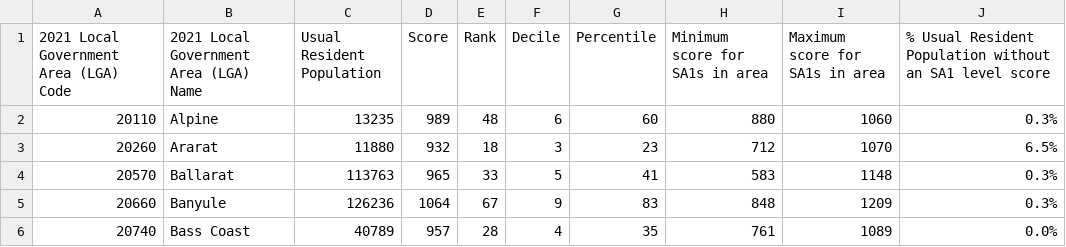
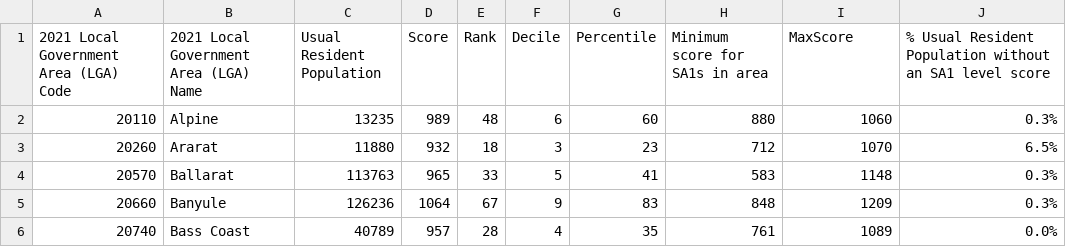
Before and after one commit to Aste0071/FIT3175Assigment2, a CSV file: VIC Local Gov Area SEIFA 2021.csv, drawn as a sheet; only a part is shown.

Commit message:
Updated names for LGA data

```diff
--- a/VIC Local Gov Area SEIFA 2021.csv
+++ b/VIC Local Gov Area SEIFA 2021.csv
@@ -1,2 +1,2 @@
-2021 Local Government Area (LGA) Code,2021 Local Government Area (LGA) Name,Usual Resident Population,Score,Rank,Decile,Percentile,Minimum score for SA1s in area,Maximum score for SA1s in area,% Usual Resident Population without an SA1 level score
+2021 Local Government Area (LGA) Code,2021 Local Government Area (LGA) Name,Usual Resident Population,Score,Rank,Decile,Percentile,Minimum score for SA1s in area,MaxScore,% Usual Resident Population without an SA1 level score
 20110,Alpine,13235,989,48,6,60,880,1060,0.3%
```
